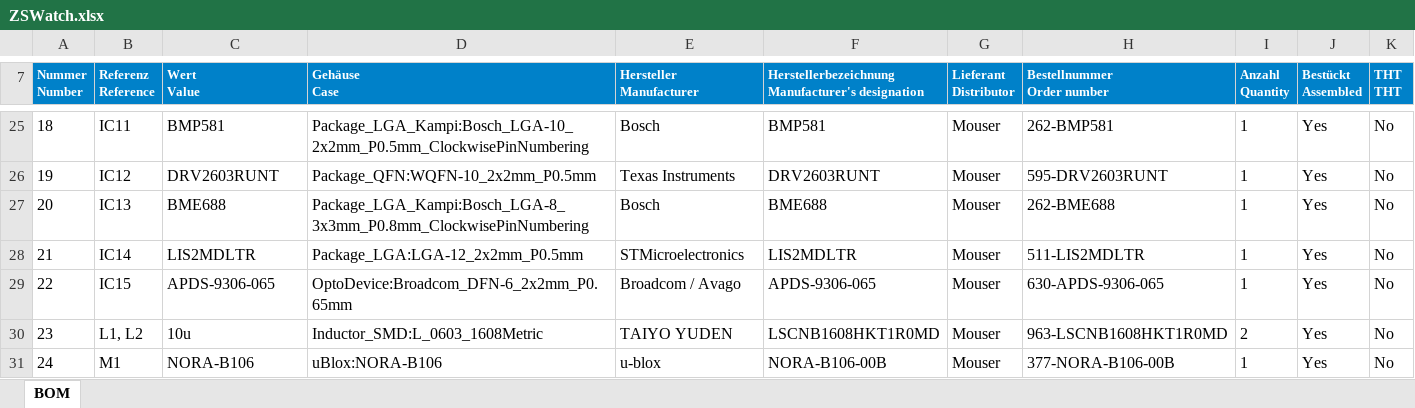
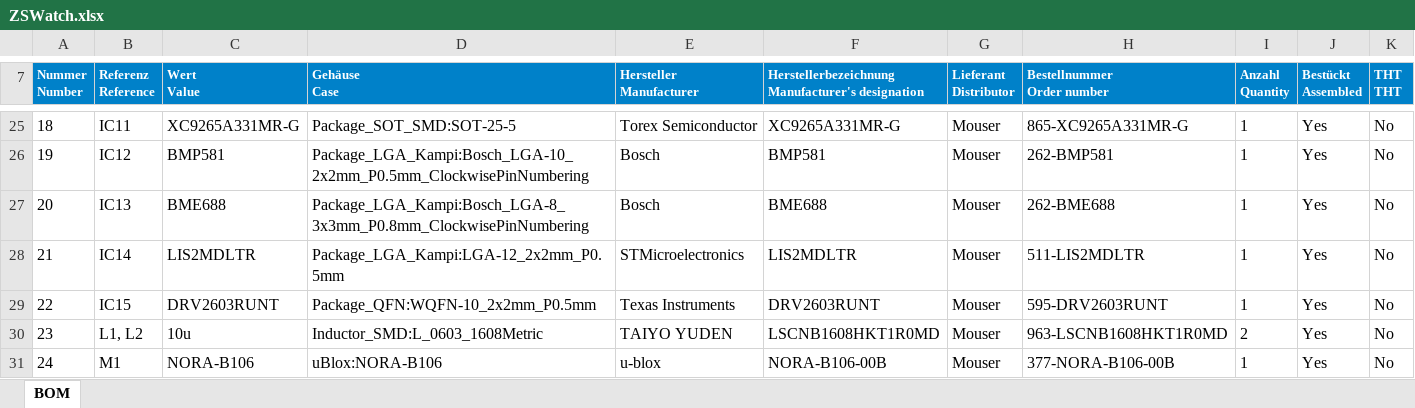
Before and after one commit to jakkra/ZSWatch-HW, an Excel workbook: docs/ZSWatch.xlsx, sheet BOM, drawn as a sheet; only a part is shown, gaps mark what is left out; values as stored, in another font and other column widths than the file's, no borders; the diff covers the shown part only; the diff names each change by its address in the sheet, - before the commit and + after, or states it on an @@ line.

```diff
--- a/docs/ZSWatch.xlsx (sheet BOM)
+++ b/docs/ZSWatch.xlsx (sheet BOM)
-C25 (Wert Value): BMP581
+C25 (Wert Value): XC9265A331MR-G
-D25 (Gehäuse Case): Package_LGA_Kampi:Bosch_LGA-10_2x2mm_P0.5mm_ClockwisePinNumbering
+D25 (Gehäuse Case): Package_SOT_SMD:SOT-25-5
-E25 (Hersteller Manufacturer): Bosch
+E25 (Hersteller Manufacturer): Torex Semiconductor
-F25: BMP581
+F25: XC9265A331MR-G
-H25 (Bestellnummer Order number): 262-BMP581
+H25 (Bestellnummer Order number): 865-XC9265A331MR-G
-C26 (Wert Value): DRV2603RUNT
+C26 (Wert Value): BMP581
-D26 (Gehäuse Case): Package_QFN:WQFN-10_2x2mm_P0.5mm
+D26 (Gehäuse Case): Package_LGA_Kampi:Bosch_LGA-10_2x2mm_P0.5mm_ClockwisePinNumbering
-E26 (Hersteller Manufacturer): Texas Instruments
+E26 (Hersteller Manufacturer): Bosch
-F26: DRV2603RUNT
+F26: BMP581
-H26 (Bestellnummer Order number): 595-DRV2603RUNT
+H26 (Bestellnummer Order number): 262-BMP581
-D28 (Gehäuse Case): Package_LGA:LGA-12_2x2mm_P0.5mm
+D28 (Gehäuse Case): Package_LGA_Kampi:LGA-12_2x2mm_P0.5mm
-C29 (Wert Value): APDS-9306-065
+C29 (Wert Value): DRV2603RUNT
-D29 (Gehäuse Case): OptoDevice:Broadcom_DFN-6_2x2mm_P0.65mm
+D29 (Gehäuse Case): Package_QFN:WQFN-10_2x2mm_P0.5mm
-E29 (Hersteller Manufacturer): Broadcom / Avago
+E29 (Hersteller Manufacturer): Texas Instruments
-F29: APDS-9306-065
+F29: DRV2603RUNT
-H29 (Bestellnummer Order number): 630-APDS-9306-065
+H29 (Bestellnummer Order number): 595-DRV2603RUNT
```
Also changed, not shown: 1 added row, 60 edited cells and row numbers in column A elsewhere in this sheet, 15 other files.
